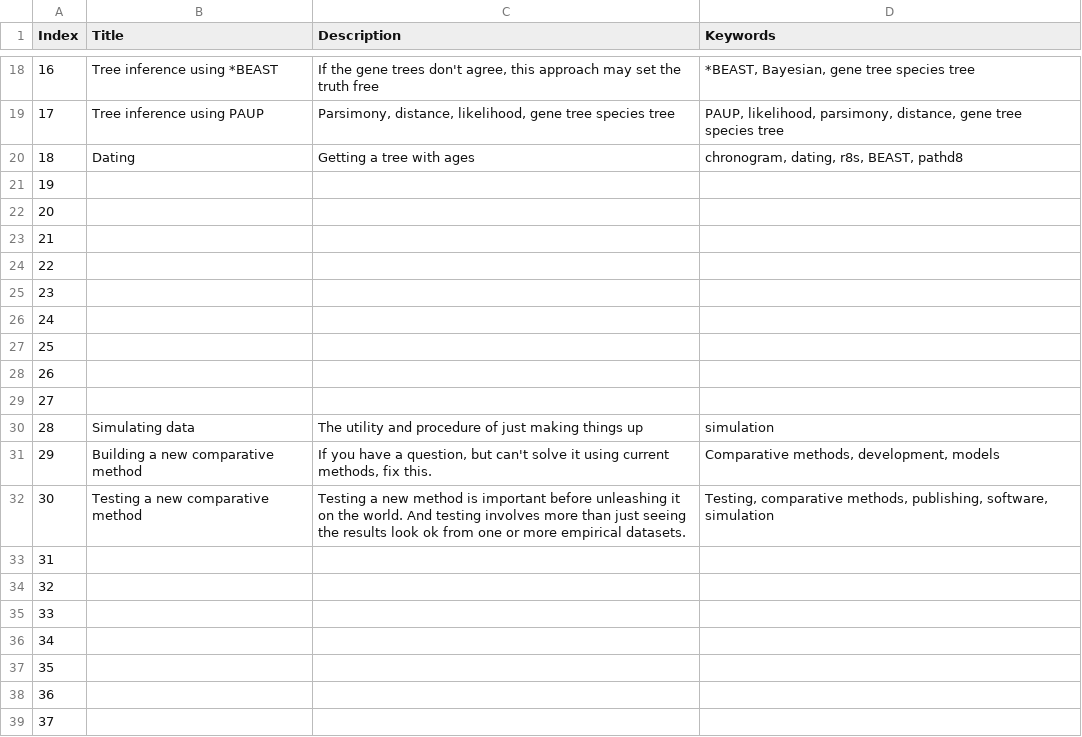
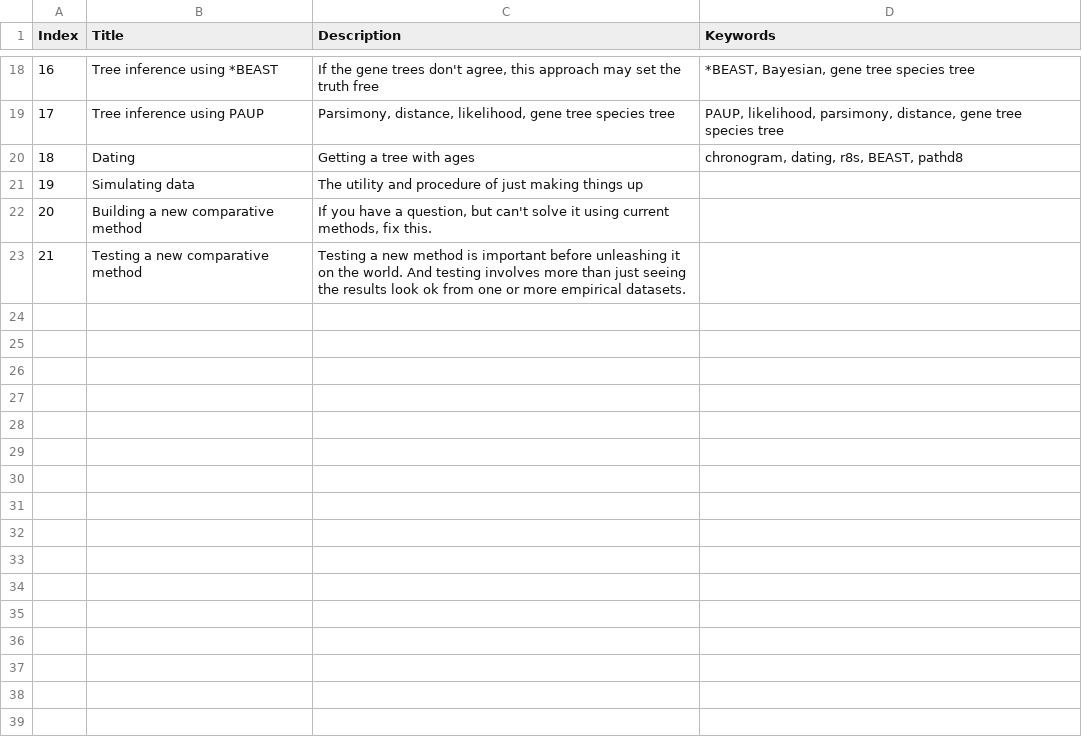
Before and after one commit to bomeara/phylometh, a CSV file: organization/organization.csv, drawn as a sheet; only a part is shown, gaps mark what is left out; removed rows and columns are numbered as before the commit, all else as after; the diff covers the shown part only; the diff names each change by its address in the sheet, - before the commit and + after, or states it on an @@ line.

Commit message:
update description of videos

```diff
--- a/organization/organization.csv
+++ b/organization/organization.csv
-row 21: 19
-row 22: 20
-row 23: 21
-row 24: 22
-row 25: 23
-row 26: 24
-row 27: 25
-row 28: 26
-row 29: 27
@@ column A (Index) renumbered between rows 21 and 23 @@
-D21 (Keywords): simulation
+D21 (Keywords): (empty)
-D22 (Keywords): Comparative methods, development, models
+D22 (Keywords): (empty)
-D23 (Keywords): Testing, comparative methods, publishing, software, simulation
+D23 (Keywords): (empty)
-row 33: 31
-row 34: 32
-row 35: 33
-row 36: 34
-row 37: 35
-row 38: 36
-row 39: 37
```
Also changed, not shown: 32 removed rows and 1 edited cell elsewhere in this file.
